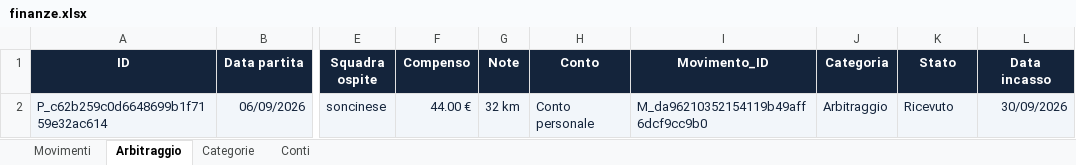
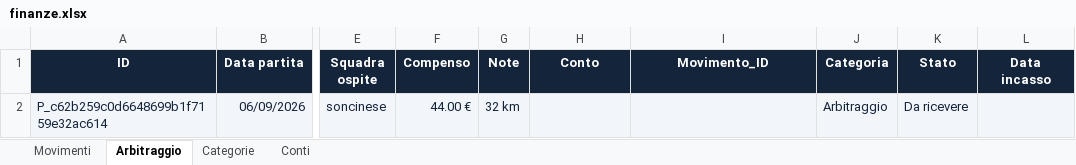
Before and after one commit to yassooz4/finanze-personali, an Excel workbook: finanze.xlsx, sheet Arbitraggio, drawn as a sheet; only a part is shown, gaps mark what is left out; values as stored, in another font and other column widths than the file's, no borders; the diff names each change by its address in the sheet, - before the commit and + after, or states it on an @@ line.

```diff
--- a/finanze.xlsx (sheet Arbitraggio)
+++ b/finanze.xlsx (sheet Arbitraggio)
-H2 (Conto): Conto personale
+H2 (Conto): (empty)
-I2 (Movimento_ID): M_da96210352154119b49aff6dcf9cc9b0
+I2 (Movimento_ID): (empty)
-K2 (Stato): Ricevuto
+K2 (Stato): Da ricevere
-L2 (Data incasso): 30/09/2026
+L2 (Data incasso): (empty)
```
Also changed, not shown: sheet Movimenti.
